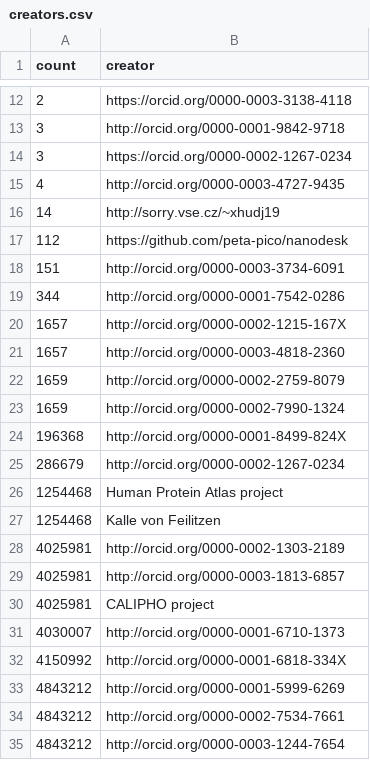
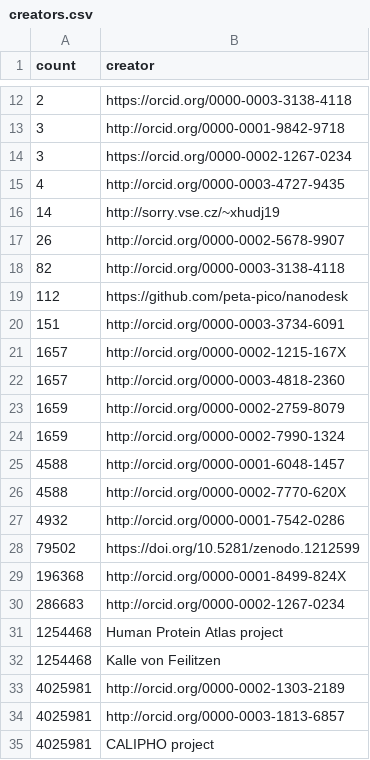
Before and after one commit to tkuhn/nanoresource, a CSV file: stats/creators.csv, drawn as a sheet; only a part is shown, gaps mark what is left out; the shorter side is filled out with more unchanged rows.

Commit message:
Add stats files

```diff
--- a/stats/creators.csv
+++ b/stats/creators.csv
@@ -16,5 +16,6 @@ count,creator
 14,http://sorry.vse.cz/~xhudj19
+26,http://orcid.org/0000-0002-5678-9907
+82,http://orcid.org/0000-0003-3138-4118
 112,https://github.com/peta-pico/nanodesk
 151,http://orcid.org/0000-0003-3734-6091
-344,http://orcid.org/0000-0001-7542-0286
 1657,http://orcid.org/0000-0002-1215-167X
@@ -23,4 +24,8 @@ count,creator
 1659,http://orcid.org/0000-0002-7990-1324
+4588,http://orcid.org/0000-0001-6048-1457
+4588,http://orcid.org/0000-0002-7770-620X
+4932,http://orcid.org/0000-0001-7542-0286
+79502,https://doi.org/10.5281/zenodo.1212599
 196368,http://orcid.org/0000-0001-8499-824X
-286679,http://orcid.org/0000-0002-1267-0234
+286683,http://orcid.org/0000-0002-1267-0234
 1254468,Human Protein Atlas project
```
Also changed, not shown: stats/licenses.csv, 6 other files.
